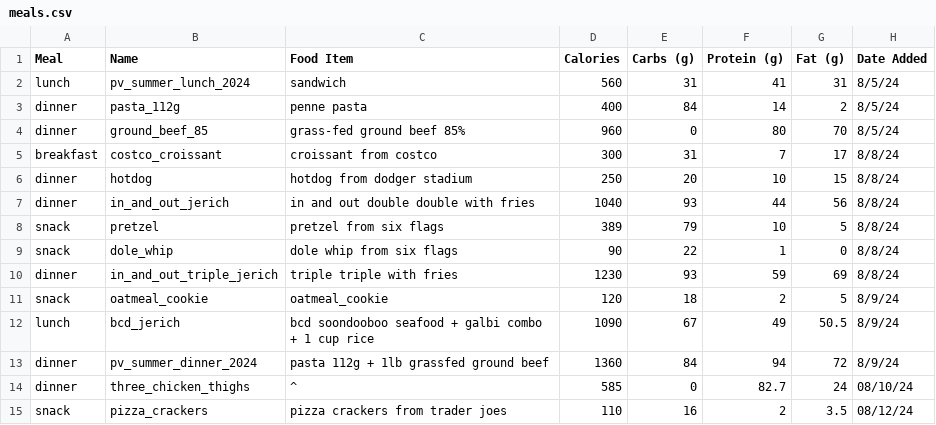
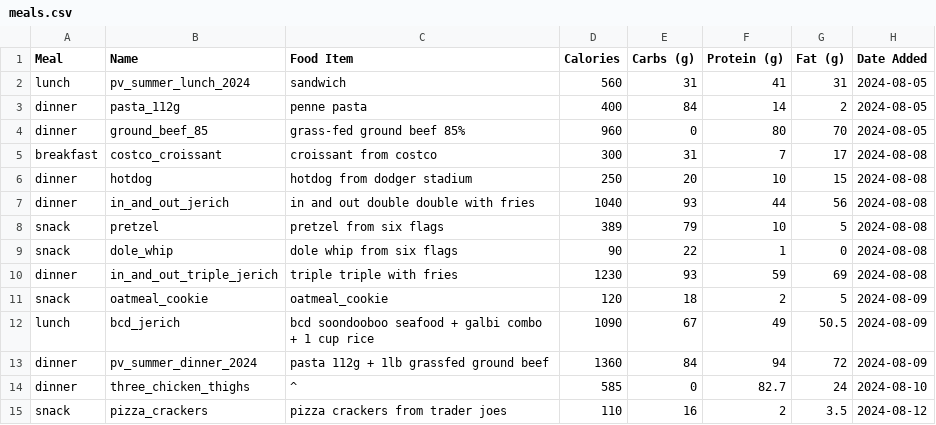
Before and after one commit to jerichlee2/aeren, a CSV file: csv/meals.csv, drawn as a sheet.

```diff
--- a/csv/meals.csv
+++ b/csv/meals.csv
@@ -1,15 +1,15 @@
 Meal,Name,Food Item,Calories,Carbs (g),Protein (g),Fat (g),Date Added
-lunch,pv_summer_lunch_2024,sandwich,560,31,41,31,8/5/24
-dinner,pasta_112g,penne pasta,400,84,14,2,8/5/24
-dinner,ground_beef_85,grass-fed ground beef 85%,960,0,80,70,8/5/24
-breakfast,costco_croissant,croissant from costco,300,31,7,17,8/8/24
-dinner,hotdog,hotdog from dodger stadium,250,20,10,15,8/8/24
-dinner,in_and_out_jerich,in and out double double with fries,1040,93,44,56,8/8/24
-snack,pretzel,pretzel from six flags,389,79,10,5,8/8/24
-snack,dole_whip,dole whip from six flags,90,22,1,0,8/8/24
-dinner,in_and_out_triple_jerich,triple triple with fries,1230,93,59,69,8/8/24
-snack,oatmeal_cookie,oatmeal_cookie,120,18,2,5,8/9/24
-lunch,bcd_jerich,bcd soondooboo seafood + galbi combo + 1 cup rice,1090,67,49,50.5,8/9/24
-dinner,pv_summer_dinner_2024,pasta 112g + 1lb grassfed ground beef,1360,84,94,72,8/9/24
-dinner,three_chicken_thighs,^,585,0,82.7,24,08/10/24
-snack,pizza_crackers,pizza crackers from trader joes,110,16,2,3.5,08/12/24
+lunch,pv_summer_lunch_2024,sandwich,560,31,41,31,2024-08-05
+dinner,pasta_112g,penne pasta,400,84,14,2,2024-08-05
+dinner,ground_beef_85,grass-fed ground beef 85%,960,0,80,70,2024-08-05
+breakfast,costco_croissant,croissant from costco,300,31,7,17,2024-08-08
+dinner,hotdog,hotdog from dodger stadium,250,20,10,15,2024-08-08
+dinner,in_and_out_jerich,in and out double double with fries,1040,93,44,56,2024-08-08
+snack,pretzel,pretzel from six flags,389,79,10,5,2024-08-08
+snack,dole_whip,dole whip from six flags,90,22,1,0,2024-08-08
+dinner,in_and_out_triple_jerich,triple triple with fries,1230,93,59,69,2024-08-08
+snack,oatmeal_cookie,oatmeal_cookie,120,18,2,5,2024-08-09
+lunch,bcd_jerich,bcd soondooboo seafood + galbi combo + 1 cup rice,1090,67,49,50.5,2024-08-09
+dinner,pv_summer_dinner_2024,pasta 112g + 1lb grassfed ground beef,1360,84,94,72,2024-08-09
+dinner,three_chicken_thighs,^,585,0,82.7,24,2024-08-10
+snack,pizza_crackers,pizza crackers from trader joes,110,16,2,3.5,2024-08-12
```
Also changed, not shown: csv/books.csv, csv/deepwork.csv, 14 other files.
